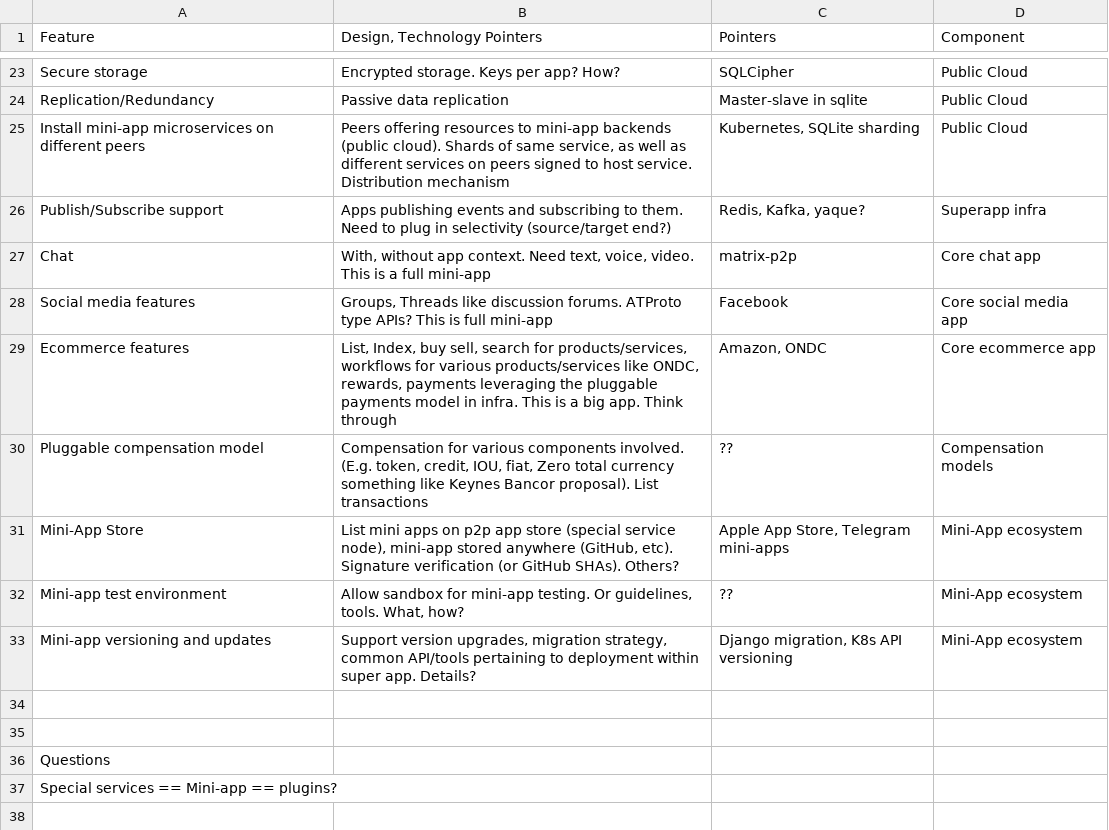
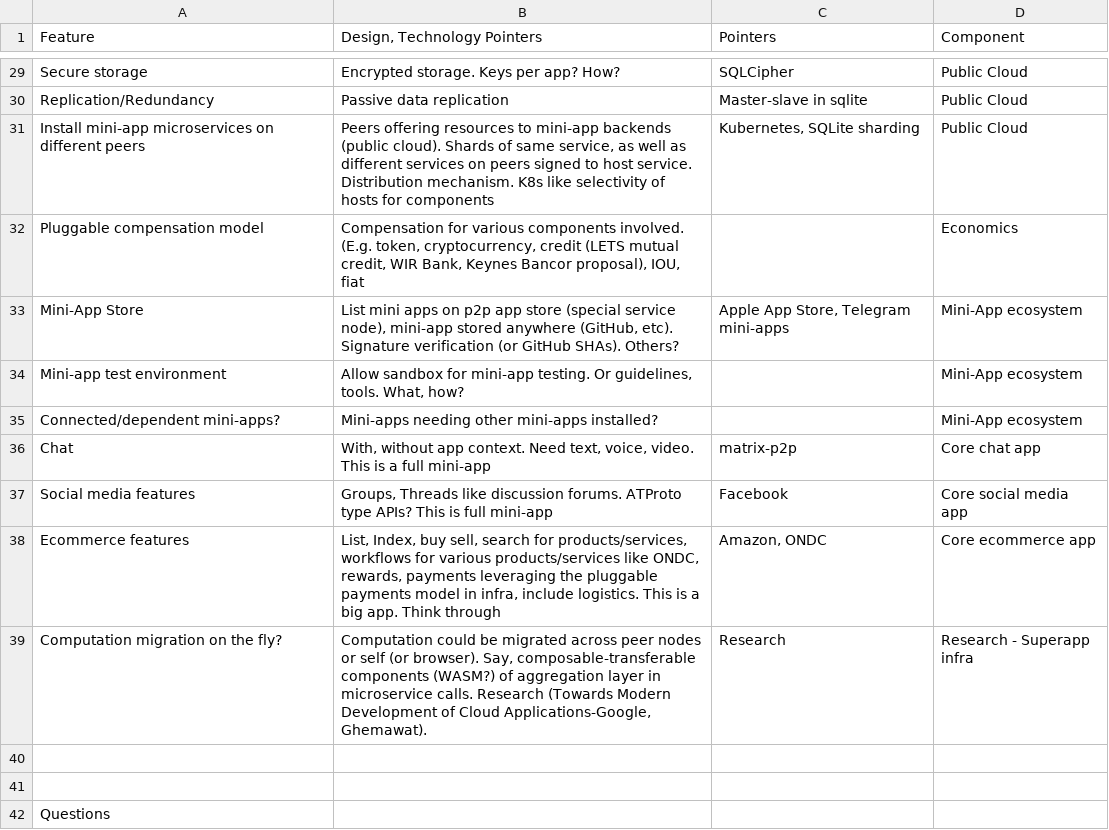
Before and after one commit to syneroym/foundation, a TSV file: architecture/feature-designptrs.tsv, drawn as a sheet; only a part is shown, gaps mark what is left out; the shorter side is filled out with more unchanged rows; the diff covers the shown part only.

Commit message:
arch: list more features and pointers

```diff
--- a/architecture/feature-designptrs.tsv
+++ b/architecture/feature-designptrs.tsv
@@ -24,11 +30,11 @@ Secure storage	Encrypted storage. Keys per app? How?	SQLCipher	Public Cloud
 Replication/Redundancy	Passive data replication	Master-slave in sqlite	Public Cloud				
-Install mini-app microservices on different peers	"Peers offering resources to mini-app backends (public cloud). Shards of same service, as well as different services on peers signed to host service. Distribution mechanism"	"Kubernetes, SQLite sharding"	Public Cloud				
-Publish/Subscribe support	Apps publishing events and subscribing to them. Need to plug in selectivity (source/target end?)	"Redis, Kafka, yaque?"	Superapp infra				
+Install mini-app microservices on different peers	"Peers offering resources to mini-app backends (public cloud). Shards of same service, as well as different services on peers signed to host service. Distribution mechanism. K8s like selectivity of hosts for components"	"Kubernetes, SQLite sharding"	Public Cloud				
+Pluggable compensation model	"Compensation for various components involved. (E.g. token, cryptocurrency, credit (LETS mutual credit, WIR Bank, Keynes Bancor proposal), IOU, fiat"		Economics				
+Mini-App Store	"List mini apps on p2p app store (special service node), mini-app stored anywhere (GitHub, etc). Signature verification (or GitHub SHAs). Others?"	"Apple App Store, Telegram mini-apps"	Mini-App ecosystem				
+Mini-app test environment	"Allow sandbox for mini-app testing. Or guidelines, tools. What, how?"		Mini-App ecosystem				
+Connected/dependent mini-apps?	Mini-apps needing other mini-apps installed?		Mini-App ecosystem				
 Chat	"With, without app context. Need text, voice, video.  This is a full mini-app"	matrix-p2p	Core chat app				
 Social media features	"Groups, Threads like discussion forums. ATProto type APIs? This is full mini-app"	Facebook	Core social media app				
-Ecommerce features	"List, Index, buy sell, search for products/services, workflows for various products/services like ONDC, rewards, payments leveraging the pluggable payments model  in infra. This is a big app. Think through"	"Amazon, ONDC"	Core ecommerce app				
-Pluggable compensation model	"Compensation for various components involved. (E.g. token, credit, IOU, fiat, Zero total currency something like Keynes Bancor proposal). List transactions"	??	Compensation models				
-Mini-App Store	"List mini apps on p2p app store (special service node), mini-app stored anywhere (GitHub, etc). Signature verification (or GitHub SHAs). Others?"	"Apple App Store, Telegram mini-apps"	Mini-App ecosystem				
-Mini-app test environment	"Allow sandbox for mini-app testing. Or guidelines, tools. What, how?"	??	Mini-App ecosystem				
-Mini-app versioning and updates	"Support version upgrades, migration strategy, common API/tools pertaining to deployment within super app. Details? "	"Django migration, K8s API versioning"	Mini-App ecosystem				
+Ecommerce features	"List, Index, buy sell, search for products/services, workflows for various products/services like ONDC, rewards, payments leveraging the pluggable payments model  in infra, include logistics. This is a big app. Think through"	"Amazon, ONDC"	Core ecommerce app				
+Computation migration on the fly?	"Computation could be migrated across peer nodes or self (or browser). Say, composable-transferable components (WASM?) of aggregation layer in microservice calls. Research (Towards Modern Development of Cloud Applications-Google, Ghemawat)."	Research	Research - Superapp infra				
 							
```
Also changed, not shown: 16 added rows, 11 removed rows and 6 edited cells elsewhere in this file.
